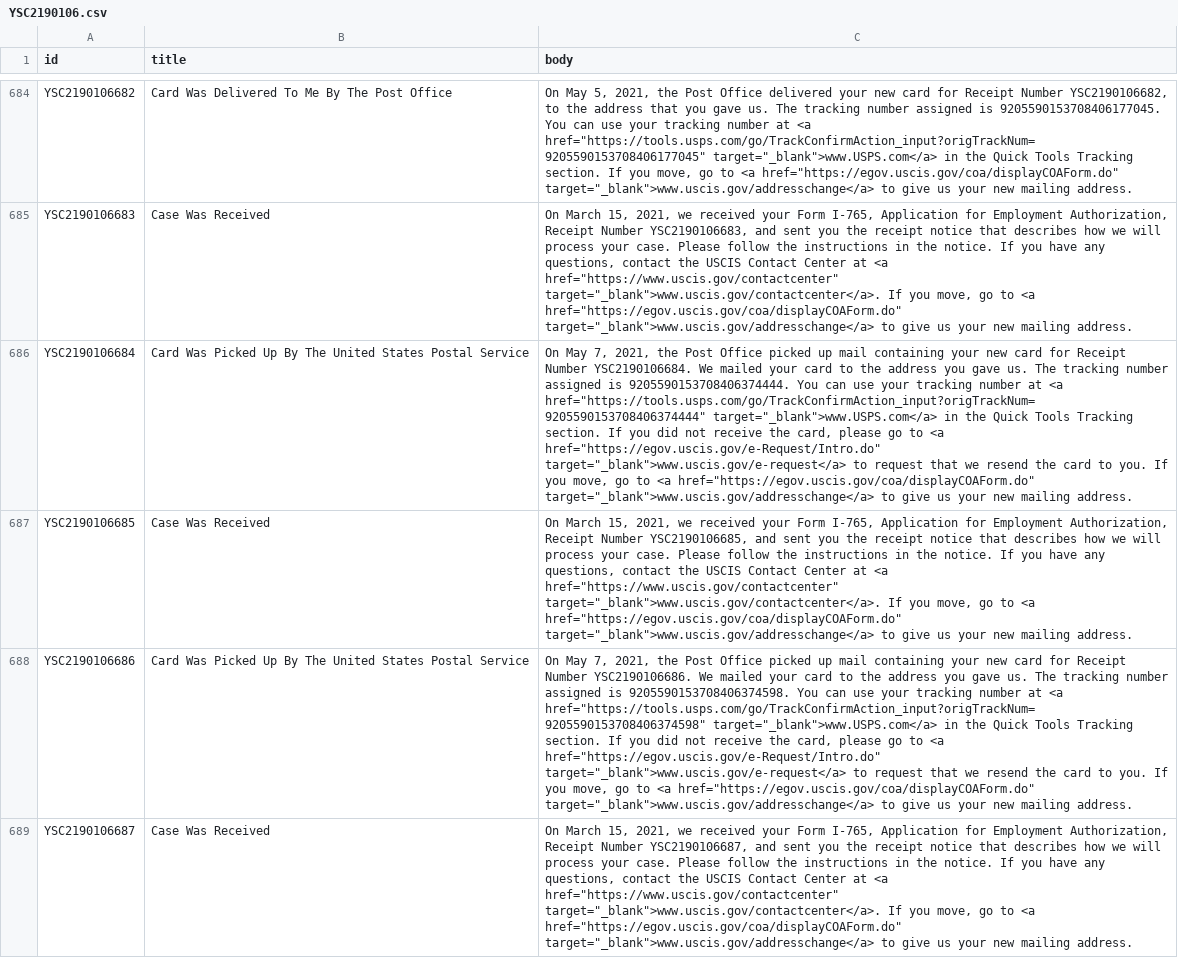
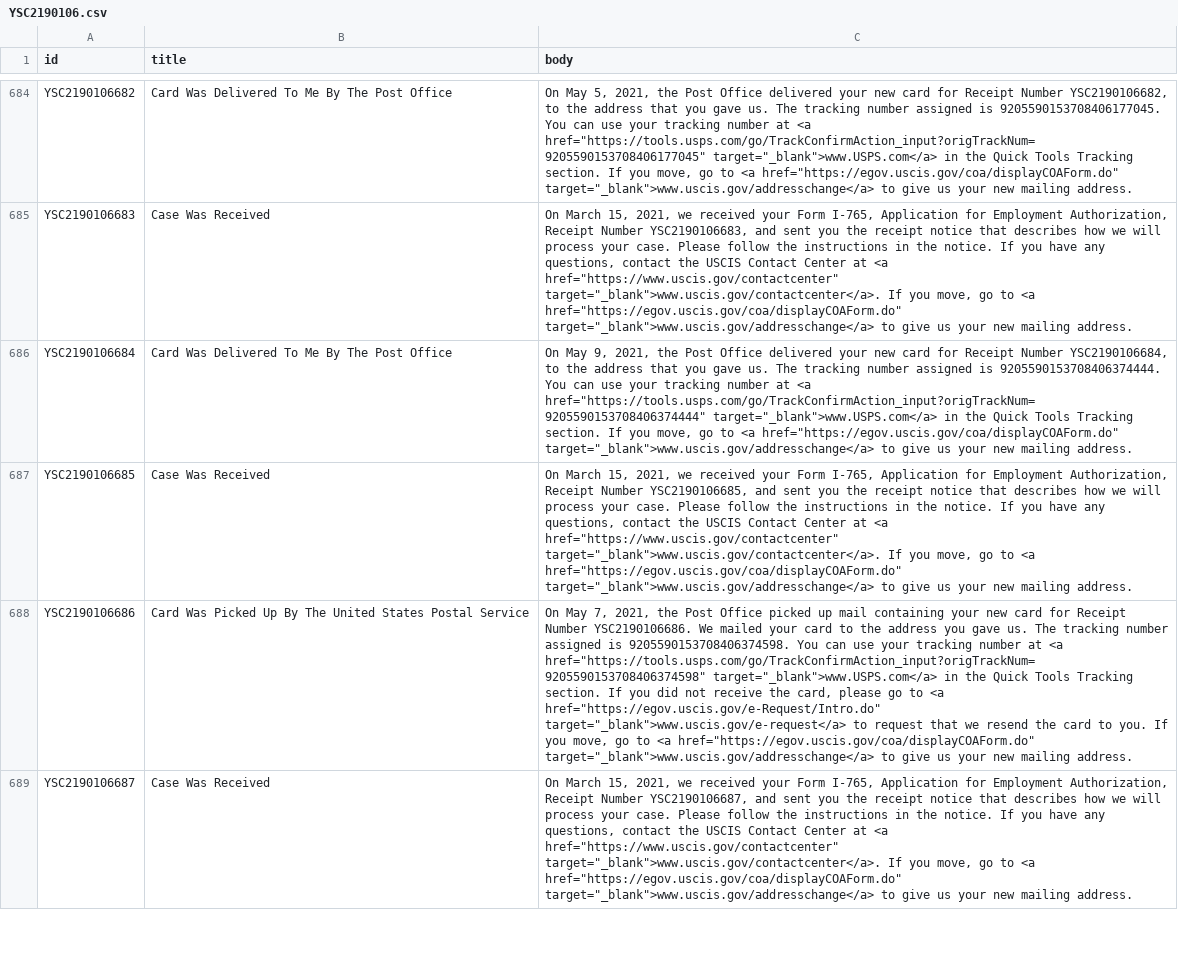
Before and after one commit to opt-lol/opt-data, a CSV file: data/YSC2190106.csv, drawn as a sheet; only a part is shown, gaps mark what is left out; the diff names each change by its address in the sheet, - before the commit and + after, or states it on an @@ line.

```diff
--- a/data/YSC2190106.csv
+++ b/data/YSC2190106.csv
-B686 (title): Card Was Picked Up By The United States Postal Service
+B686 (title): Card Was Delivered To Me By The Post Office
-C686 (body): On May 7, 2021, the Post Office picked up mail containing your new card for Receipt Number YSC2190106684. We mailed your card to the address you gave us. The tracking number assigned is 9205590153708406374444. You can use your tracking number at <a href="https://tools.usps.com/go/TrackConfirmAction_input?origTrackNum=9205590153708406374444" target="_blank">www.USPS.com</a> in the Quick Tools Tracking section. If you did not receive the card, please go to <a href="https://egov.uscis.gov/e-Request/Intro.do" target="_blank">www.uscis.gov/e-request</a> to request that we resend the card to you. If you…
+C686 (body): On May 9, 2021, the Post Office delivered your new card for Receipt Number YSC2190106684, to the address that you gave us. The tracking number assigned is 9205590153708406374444. You can use your tracking number at <a href="https://tools.usps.com/go/TrackConfirmAction_input?origTrackNum=9205590153708406374444" target="_blank">www.USPS.com</a> in the Quick Tools Tracking section. If you…
```
